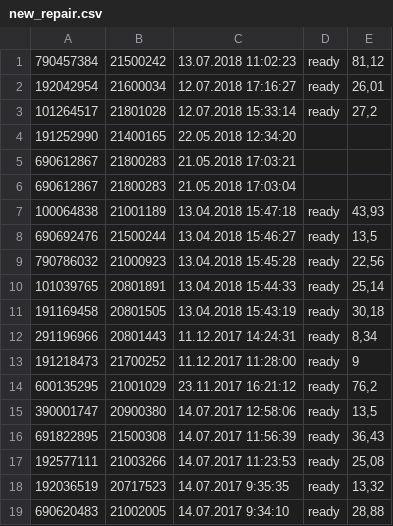
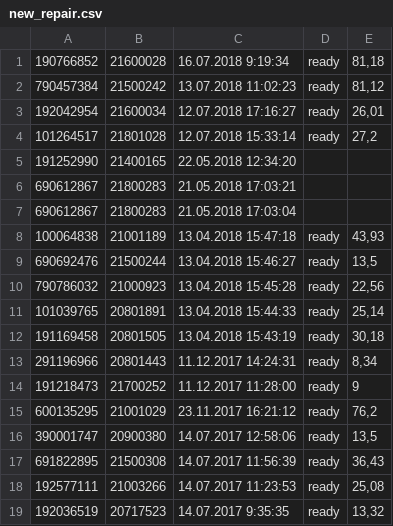
Before and after one commit to dulikmixail/Kasbi, a CSV file: XML/new_repair.csv, drawn as a sheet.

```diff
--- a/XML/new_repair.csv
+++ b/XML/new_repair.csv
@@ -1 +1,2 @@
+190766852;21600028;16.07.2018 9:19:34;ready;81,18
 790457384;21500242;13.07.2018 11:02:23;ready;81,12
@@ -18,2 +19 @@
 192036519;20717523;14.07.2017 9:35:35;ready;13,32
-690620483;21002005;14.07.2017 9:34:10;ready;28,88
```
Also changed, not shown: 3 other files.
